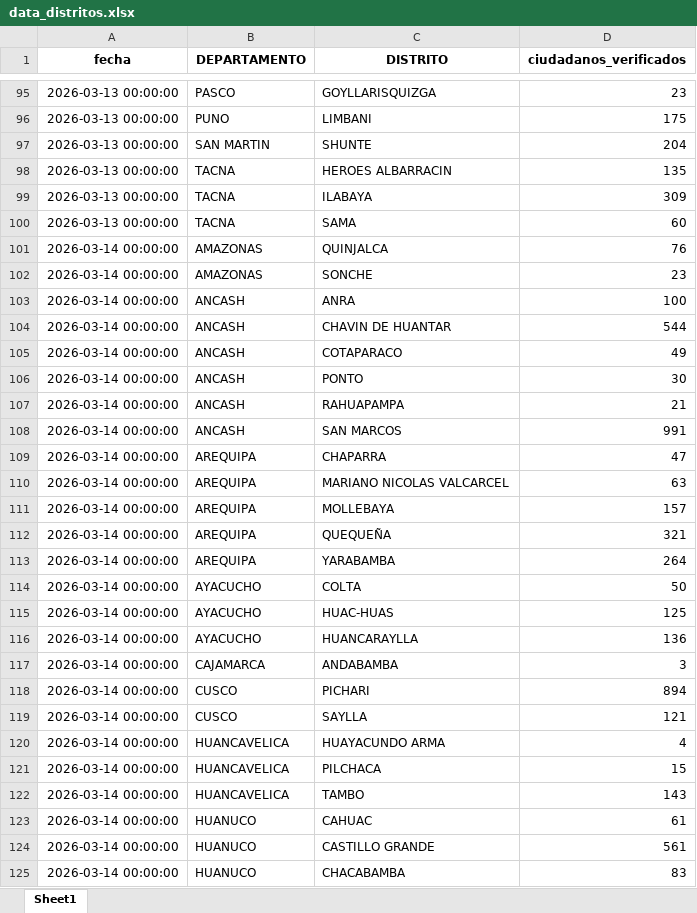
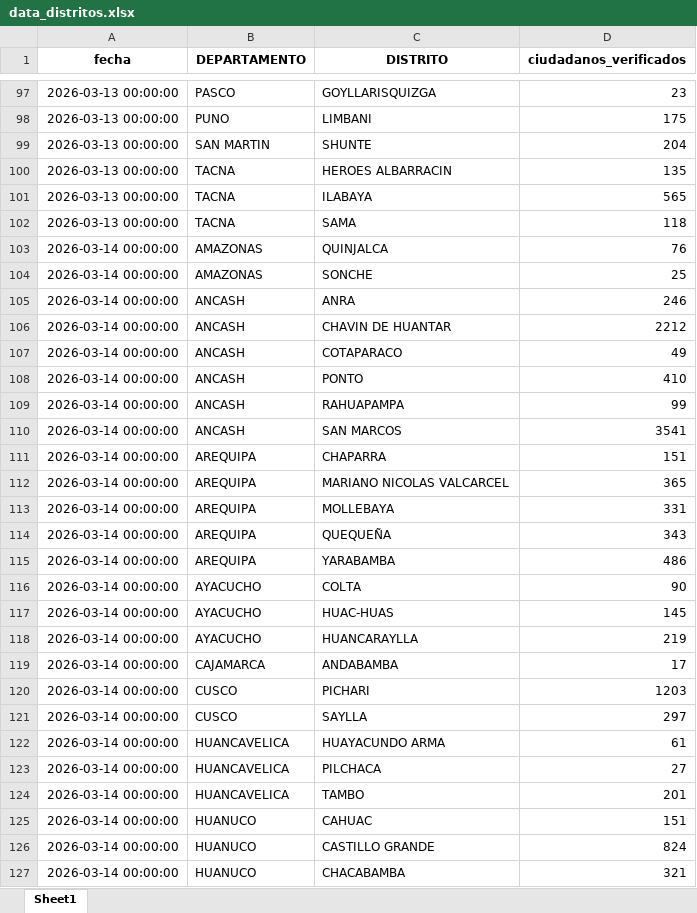
Before and after one commit to riegagabriel/VERIFICACION_DOMICILIARIA_RENIEC_2026, an Excel workbook: data/data_distritos.xlsx, sheet Sheet1, drawn as a sheet; only a part is shown, gaps mark what is left out; values as stored, in another font and other column widths than the file's, no borders; addresses are those after the commit; the diff covers the shown part only; the diff names each change by its address in the sheet, - before the commit and + after, or states it on an @@ line.

```diff
--- a/data/data_distritos.xlsx (sheet Sheet1)
+++ b/data/data_distritos.xlsx (sheet Sheet1)
-D101 (ciudadanos_verificados): 309
+D101 (ciudadanos_verificados): 565
-D102 (ciudadanos_verificados): 60
+D102 (ciudadanos_verificados): 118
-D104 (ciudadanos_verificados): 23
+D104 (ciudadanos_verificados): 25
-D105 (ciudadanos_verificados): 100
+D105 (ciudadanos_verificados): 246
-D106 (ciudadanos_verificados): 544
+D106 (ciudadanos_verificados): 2212
-D108 (ciudadanos_verificados): 30
+D108 (ciudadanos_verificados): 410
-D109 (ciudadanos_verificados): 21
+D109 (ciudadanos_verificados): 99
-D110 (ciudadanos_verificados): 991
+D110 (ciudadanos_verificados): 3541
-D111 (ciudadanos_verificados): 47
+D111 (ciudadanos_verificados): 151
-D112 (ciudadanos_verificados): 63
+D112 (ciudadanos_verificados): 365
-D113 (ciudadanos_verificados): 157
+D113 (ciudadanos_verificados): 331
-D114 (ciudadanos_verificados): 321
+D114 (ciudadanos_verificados): 343
-D115 (ciudadanos_verificados): 264
+D115 (ciudadanos_verificados): 486
-D116 (ciudadanos_verificados): 50
+D116 (ciudadanos_verificados): 90
-D117 (ciudadanos_verificados): 125
+D117 (ciudadanos_verificados): 145
-D118 (ciudadanos_verificados): 136
+D118 (ciudadanos_verificados): 219
-D119 (ciudadanos_verificados): 3
+D119 (ciudadanos_verificados): 17
-D120 (ciudadanos_verificados): 894
+D120 (ciudadanos_verificados): 1203
-D121 (ciudadanos_verificados): 121
+D121 (ciudadanos_verificados): 297
-D122 (ciudadanos_verificados): 4
+D122 (ciudadanos_verificados): 61
-D123 (ciudadanos_verificados): 15
+D123 (ciudadanos_verificados): 27
-D124 (ciudadanos_verificados): 143
+D124 (ciudadanos_verificados): 201
-D125 (ciudadanos_verificados): 61
+D125 (ciudadanos_verificados): 151
-D126 (ciudadanos_verificados): 561
+D126 (ciudadanos_verificados): 824
-D127 (ciudadanos_verificados): 83
+D127 (ciudadanos_verificados): 321
```
Also changed, not shown: 101 added rows and 94 edited cells elsewhere in this sheet, data/box_situaciones.xlsx, data/data_total_departamentos.xlsx, 3 other files.
